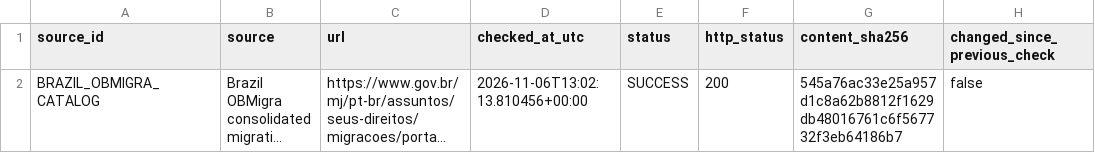
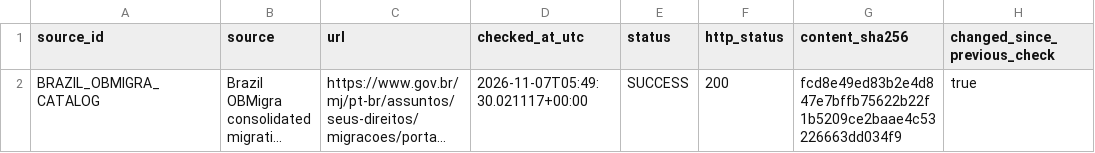
Before and after one commit to schnozenstein/eom-migration-model, a CSV file: metadata/obmigra_source_status.csv, drawn as a sheet; only a part is shown; long unchanged cells end in …; the diff names each change by its address in the sheet, - before the commit and + after, or states it on an @@ line.

```diff
--- a/metadata/obmigra_source_status.csv
+++ b/metadata/obmigra_source_status.csv
-D2 (checked_at_utc): 2026-11-06T13:02:13.810456+00:00
+D2 (checked_at_utc): 2026-11-07T05:49:30.021117+00:00
-G2 (content_sha256): 545a76ac33e25a957d1c8a62b8812f1629db48016761c6f567732f3eb64186b7
+G2 (content_sha256): fcd8e49ed83b2e4d847e7bffb75622b22f1b5209ce2baae4c53226663dd034f9
-H2 (changed_since_previous_check): false
+H2 (changed_since_previous_check): true
```
Also changed, not shown: data/geographical_uncertainty_inputs.csv, data/geopolitical_uncertainty_inputs.csv, 28 other files.
